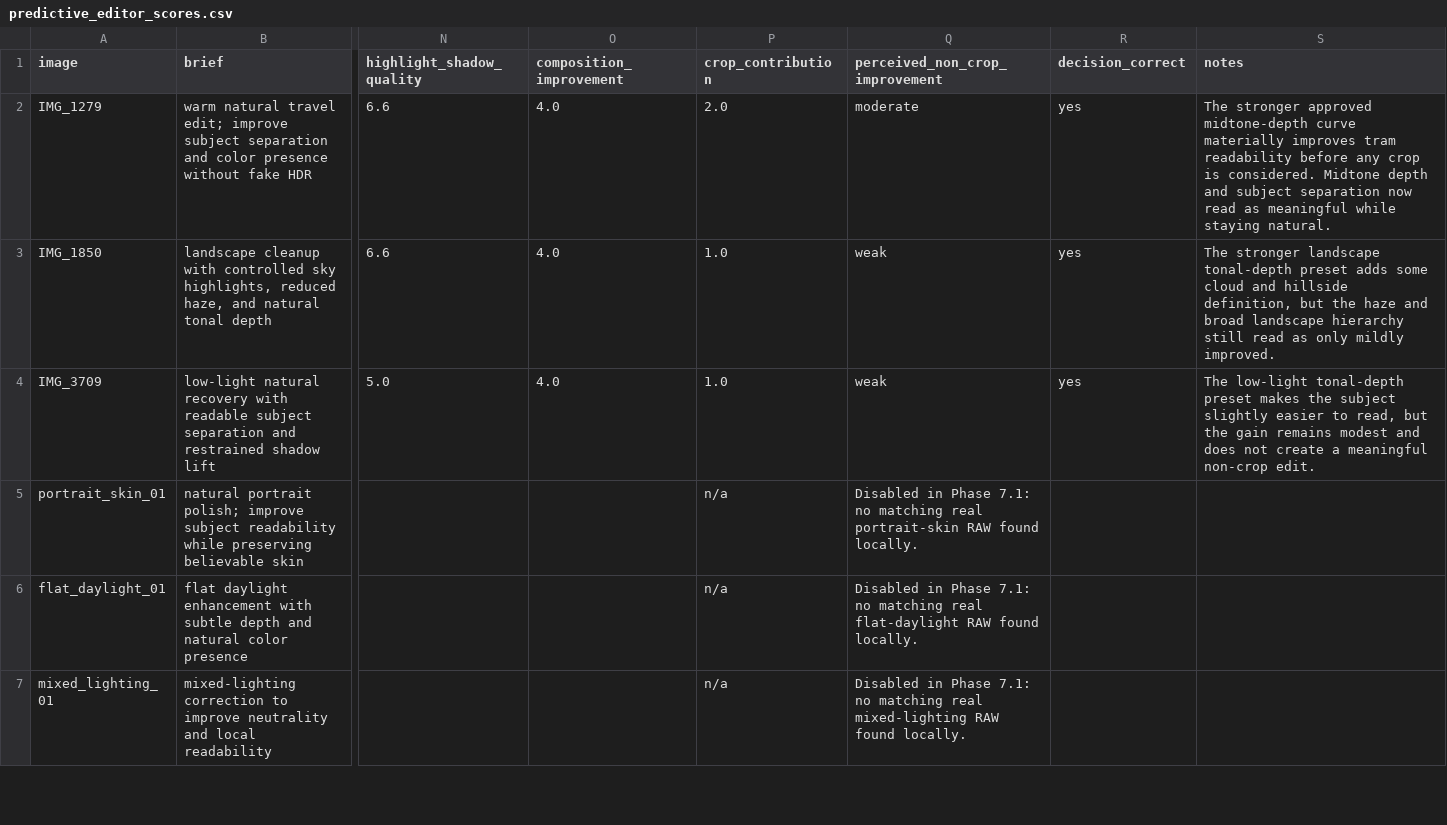
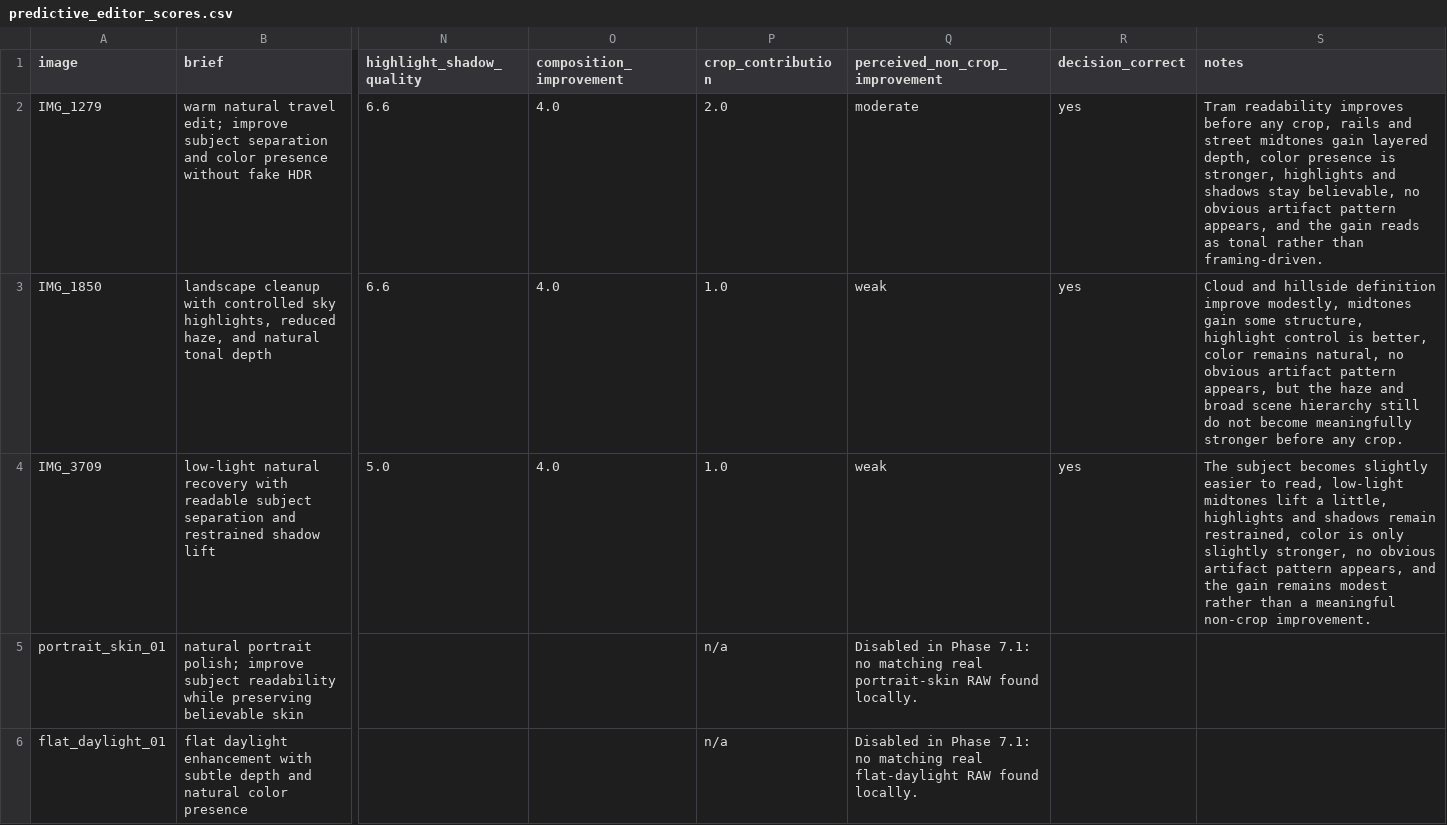
Before and after one commit to franciscoabadesantos/rawtherapee-mcp-server, a CSV file: docs/evaluations/predictive_editor_scores.csv, drawn as a sheet; only a part is shown, gaps mark what is left out; the shorter side is filled out with more unchanged rows; the diff names each change by its address in the sheet, - before the commit and + after, or states it on an @@ line.

```diff
--- a/docs/evaluations/predictive_editor_scores.csv
+++ b/docs/evaluations/predictive_editor_scores.csv
-S2 (notes): The stronger approved midtone-depth curve materially improves tram readability before any crop is considered. Midtone depth and subject separation now read as meaningful while staying natural.
+S2 (notes): Tram readability improves before any crop, rails and street midtones gain layered depth, color presence is stronger, highlights and shadows stay believable, no obvious artifact pattern appears, and the gain reads as tonal rather than framing-driven.
-S3 (notes): The stronger landscape tonal-depth preset adds some cloud and hillside definition, but the haze and broad landscape hierarchy still read as only mildly improved.
+S3 (notes): Cloud and hillside definition improve modestly, midtones gain some structure, highlight control is better, color remains natural, no obvious artifact pattern appears, but the haze and broad scene hierarchy still do not become meaningfully stronger before any crop.
-S4 (notes): The low-light tonal-depth preset makes the subject slightly easier to read, but the gain remains modest and does not create a meaningful non-crop edit.
+S4 (notes): The subject becomes slightly easier to read, low-light midtones lift a little, highlights and shadows remain restrained, color is only slightly stronger, no obvious artifact pattern appears, and the gain remains modest rather than a meaningful non-crop improvement.
```
Also changed, not shown: 22 other files.
